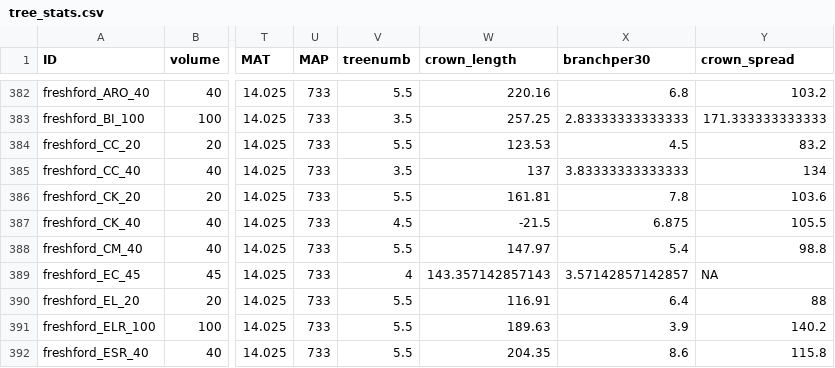
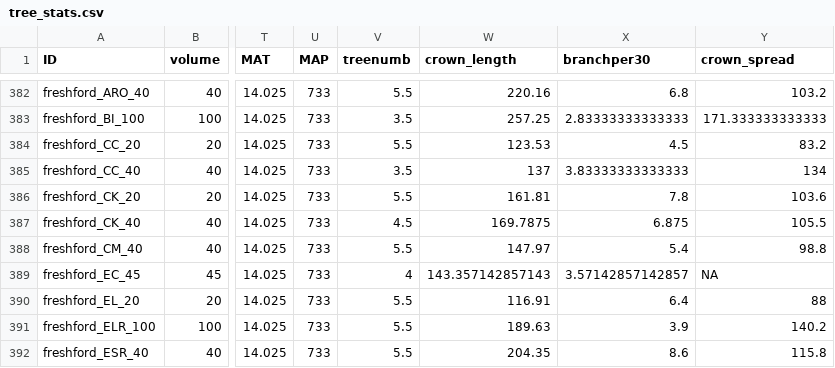
Before and after one commit to CourtneyCampany/woodstock, a CSV file: data/tree_stats.csv, drawn as a sheet; only a part is shown, gaps mark what is left out; the diff names each change by its address in the sheet, - before the commit and + after, or states it on an @@ line.

```diff
--- a/data/tree_stats.csv
+++ b/data/tree_stats.csv
-W387 (crown_length): -21.5
+W387 (crown_length): 169.7875
```
Also changed, not shown: data/tree_shape.csv, 3 other files.
